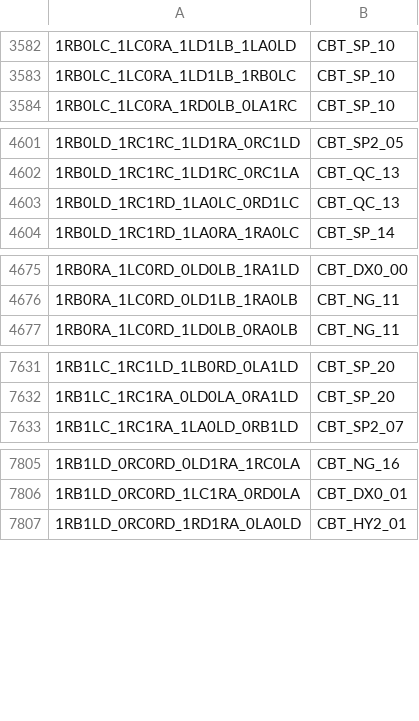
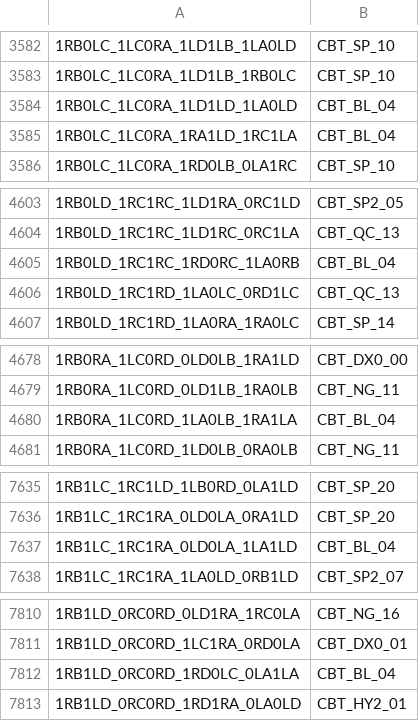
Before and after one commit to carrino/Coq-BBB4, a TSV file: closeouttr_boarded.tsv, drawn as a sheet; only a part is shown, gaps mark what is left out; the diff covers the shown part only; the diff names each change by its address in the sheet, - before the commit and + after, or states it on an @@ line.

```diff
--- a/closeouttr_boarded.tsv
+++ b/closeouttr_boarded.tsv
+row 3584: 1RB0LC_1LC0RA_1LD1LD_1LA0LD | CBT_BL_04
+row 3585: 1RB0LC_1LC0RA_1RA1LD_1RC1LA | CBT_BL_04
+row 4605: 1RB0LD_1RC1RC_1RD0RC_1LA0RB | CBT_BL_04
+row 4680: 1RB0RA_1LC0RD_1LA0LB_1RA1LA | CBT_BL_04
+row 7637: 1RB1LC_1RC1RA_0LD0LA_1LA1LD | CBT_BL_04
+row 7812: 1RB1LD_0RC0RD_1RD0LC_0LA1LA | CBT_BL_04
```
Also changed, not shown: 2 added rows elsewhere in this file, 6 other files.
